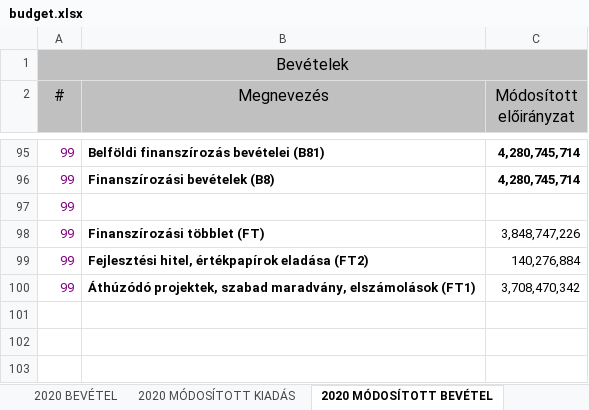
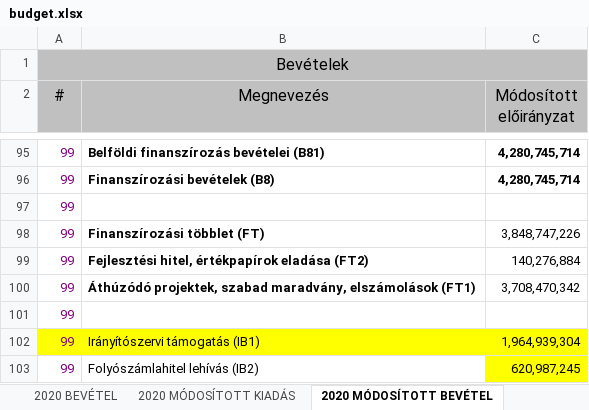
Before and after one commit to k-monitor/onkormanyzati-koltsegvetes-v2, an Excel workbook: input/budget.xlsx, sheet 2020 MÓDOSÍTOTT BEVÉTEL, drawn as a sheet; only a part is shown, gaps mark what is left out; values as stored, in another font and other column widths than the file's, no borders; the diff names each change by its address in the sheet, - before the commit and + after, or states it on an @@ line.

```diff
--- a/input/budget.xlsx (sheet 2020 MÓDOSÍTOTT BEVÉTEL)
+++ b/input/budget.xlsx (sheet 2020 MÓDOSÍTOTT BEVÉTEL)
+row 101: 99
+row 102: 99 | Irányítószervi támogatás (IB1) | 1,964,939,304
+row 103: 99 | Folyószámlahitel lehívás (IB2) | 620,987,245
```
Also changed, not shown: sheet 2020 MÓDOSÍTOTT KIADÁS, sheet 2020 BEVÉTEL, sheet 2020 KIADÁS.
